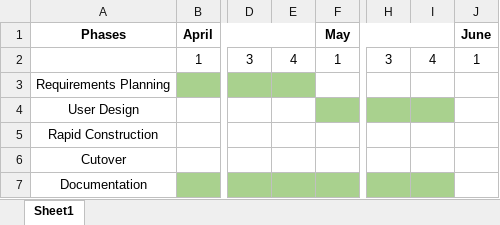
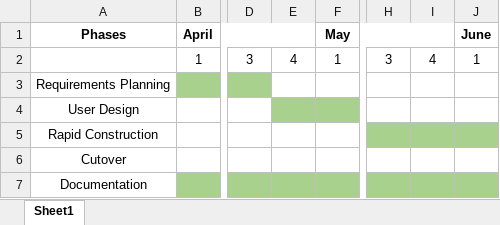
Before and after one commit to BSIT-Capstone-Group/BSIT-Capstone, an Excel workbook: .private/docs/Approved Title/Appendices/Gantt Chart of Activities.xlsx, sheet Sheet1, drawn as a sheet; only a part is shown, gaps mark what is left out; values as stored, in another font and other column widths than the file's, no borders; the diff names each change by its address in the sheet, - before the commit and + after, or states it on an @@ line.

```diff
--- a/.private/docs/Approved Title/Appendices/Gantt Chart of Activities.xlsx (sheet Sheet1)
+++ b/.private/docs/Approved Title/Appendices/Gantt Chart of Activities.xlsx (sheet Sheet1)
-E3 fill: #A9D18E
+E3 fill: none
-E4 fill: none
+E4 fill: #A9D18E
-H4:I4 fill: #A9D18E
+H4:I4 fill: none
-H5:J5 fill: none
+H5:J5 fill: #A9D18E
-J7 fill: none
+J7 fill: #A9D18E
```
Also changed, not shown: 19 other files.
